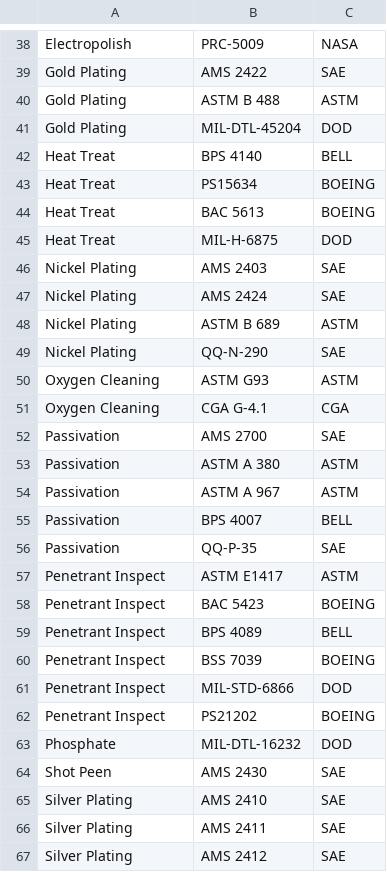
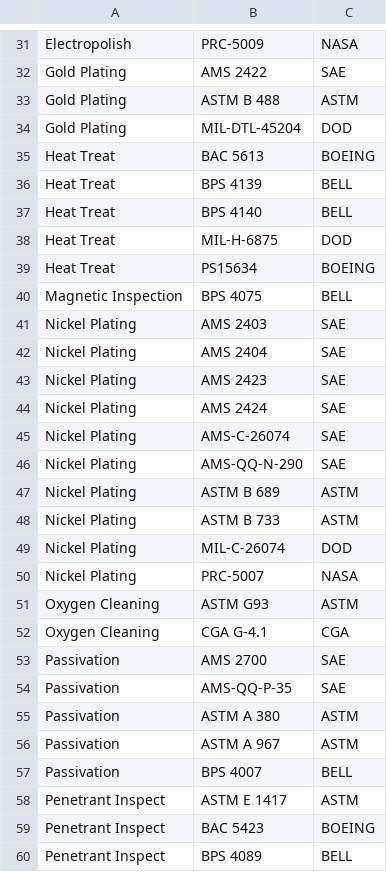
Before and after one commit to Imperial-Brew/rfq-sender, a CSV file: docs/OS/spec_lists/FamiliarSpecs.csv, drawn as a sheet; only a part is shown, gaps mark what is left out; the shorter side is filled out with more unchanged rows; the diff covers the shown part only.

```diff
--- a/docs/OS/spec_lists/FamiliarSpecs.csv
+++ b/docs/OS/spec_lists/FamiliarSpecs.csv
@@ -41,10 +34,18 @@ Gold Plating,ASTM B 488,ASTM
 Gold Plating,MIL-DTL-45204,DOD
+Heat Treat,BAC 5613,BOEING
+Heat Treat,BPS 4139,BELL
 Heat Treat,BPS 4140,BELL
+Heat Treat,MIL-H-6875,DOD
 Heat Treat,PS15634,BOEING
-Heat Treat,BAC 5613,BOEING
-Heat Treat,MIL-H-6875,DOD
+Magnetic Inspection,BPS 4075,BELL
 Nickel Plating,AMS 2403,SAE
+Nickel Plating,AMS 2404,SAE
+Nickel Plating,AMS 2423,SAE
 Nickel Plating,AMS 2424,SAE
+Nickel Plating,AMS-C-26074,SAE
+Nickel Plating,AMS-QQ-N-290,SAE
 Nickel Plating,ASTM B 689,ASTM
-Nickel Plating,QQ-N-290,SAE
+Nickel Plating,ASTM B 733,ASTM
+Nickel Plating,MIL-C-26074,DOD
+Nickel Plating,PRC-5007,NASA
 Oxygen Cleaning,ASTM G93,ASTM
@@ -52,2 +53,3 @@ Oxygen Cleaning,CGA G-4.1,CGA
 Passivation,AMS 2700,SAE
+Passivation,AMS-QQ-P-35,SAE
 Passivation,ASTM A 380,ASTM
@@ -55,4 +57,3 @@ Passivation,ASTM A 967,ASTM
 Passivation,BPS 4007,BELL
-Passivation,QQ-P-35,SAE
-Penetrant Inspect,ASTM E1417,ASTM
+Penetrant Inspect,ASTM E 1417,ASTM
 Penetrant Inspect,BAC 5423,BOEING
```
Also changed, not shown: 9 added rows, 14 removed rows and 3 edited cells elsewhere in this file, data/Vendor_Quotes.csv, logs.csv, 34 other files.
